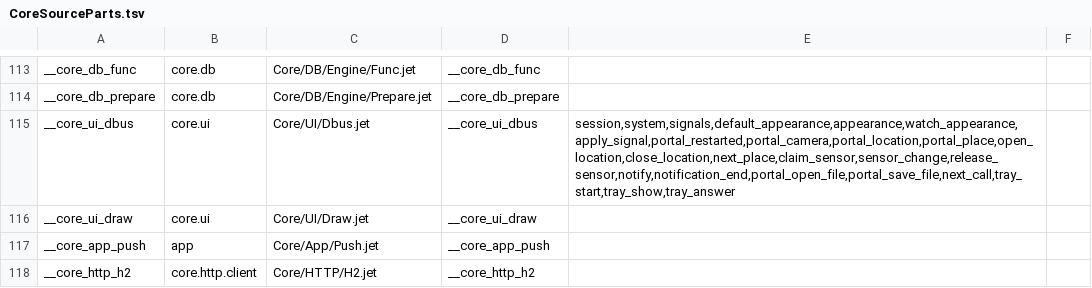
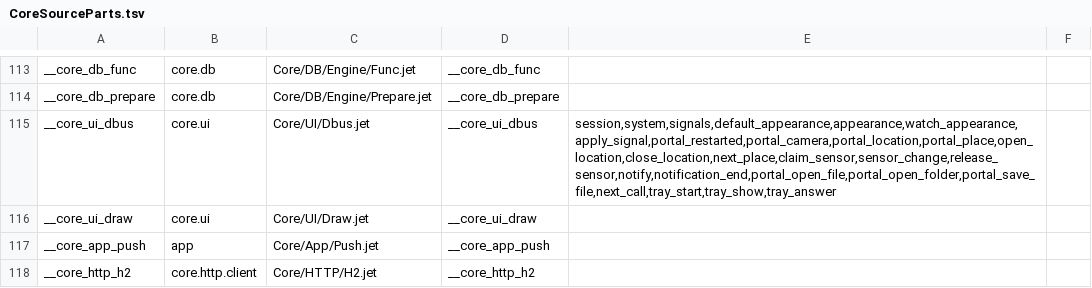
Before and after one commit to jet-language/jet, a TSV file: Compiler/Prelude/CoreSourceParts.tsv, drawn as a sheet; only a part is shown, gaps mark what is left out.

Commit message:
app.open_folder picks a folder, and keep/kept_folder keep access to it across restarts
app.open_folder() asks the person for a folder and gives it as a
PickedFolder. A PickedFolder has its name, never a path. files() gives the
files directly in it, each a PickedFile, in name order. write(name, bytes)
writes one there in a single step. A name with a `/`, or `.` or `..`, is an
error rather than a file outside the folder. On Linux the desktop portal's
open dialog asks, with the portal's `directory` option (dbus
portal_open_folder). A cancel is None. No dialog to ask with is None, and a
notice says why. The other native targets keep that notice.

folder.keep(key) keeps access to the folder under `key` in the device store,
and app.kept_folder(key) gives it back in that run and every later one. A
folder the document portal shares into a sandbox, under
$XDG_RUNTIME_DIR/doc/<id>/, is kept by its document portal ID. A later run
finds it under its own runtime directory. Any other folder is kept by its
path. A key with nothing kept, or a folder that is gone, is None.

The notice list and the write queue each had their own copy of the
device-store load and compare-and-replace. These now go through one pair,
device_cell_load and device_cell_replace, and the folders use it too. That
pair reads the World's cell in a deterministic world, the device store when
there is one, else a process-wide cell. NoticeCell goes, since LiveCell is
the same shape.

A browser's directory picker answers after the page's code has returned,
and the page runtime can't wait for it yet. So open_folder and kept_folder,
in code whose resolved target is the web output, are E-APP-TARGET-FEATURE
through the device-call check, with the same why and fix as open_file.

NativeApp/folder_access_survives_a_restart is the criterion's proof. A fake
desktop portal chooses the fixture's exports folder. The app keeps it,
writes board.csv there and lists both files, and the case checks what the
portal heard. A second run with no bus and the same data directory finds
the folder kept and lists it again. A run on another data directory picks
none, with the notice. Built with --target web, both calls are refused.

```diff
--- a/Compiler/Prelude/CoreSourceParts.tsv
+++ b/Compiler/Prelude/CoreSourceParts.tsv
@@ -114,3 +114,3 @@ __core_db_func	core.db	Core/DB/Engine/Func.jet	__core_db_func
 __core_db_prepare	core.db	Core/DB/Engine/Prepare.jet	__core_db_prepare		
-__core_ui_dbus	core.ui	Core/UI/Dbus.jet	__core_ui_dbus	session,system,signals,default_appearance,appearance,watch_appearance,apply_signal,portal_restarted,portal_camera,portal_location,portal_place,open_location,close_location,next_place,claim_sensor,sensor_change,release_sensor,notify,notification_end,portal_open_file,portal_save_file,next_call,tray_start,tray_show,tray_answer	
+__core_ui_dbus	core.ui	Core/UI/Dbus.jet	__core_ui_dbus	session,system,signals,default_appearance,appearance,watch_appearance,apply_signal,portal_restarted,portal_camera,portal_location,portal_place,open_location,close_location,next_place,claim_sensor,sensor_change,release_sensor,notify,notification_end,portal_open_file,portal_open_folder,portal_save_file,next_call,tray_start,tray_show,tray_answer	
 __core_ui_draw	core.ui	Core/UI/Draw.jet	__core_ui_draw		
```
Also changed, not shown: 11 other files.
